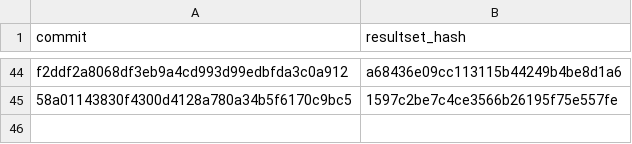
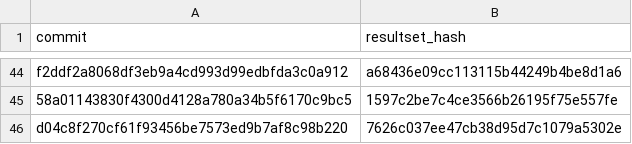
Before and after one commit to wch/ggplot2-vtest, a CSV file: commits.csv, drawn as a sheet; only a part is shown, gaps mark what is left out; the diff names each change by its address in the sheet, - before the commit and + after, or states it on an @@ line.

Commit message:
Add new results

```diff
--- a/commits.csv
+++ b/commits.csv
+row 46: d04c8f270cf61f93456be7573ed9b7af8c98b220 | 7626c037ee47cb38d95d7c1079a5302e
```
Also changed, not shown: 1 other file.
